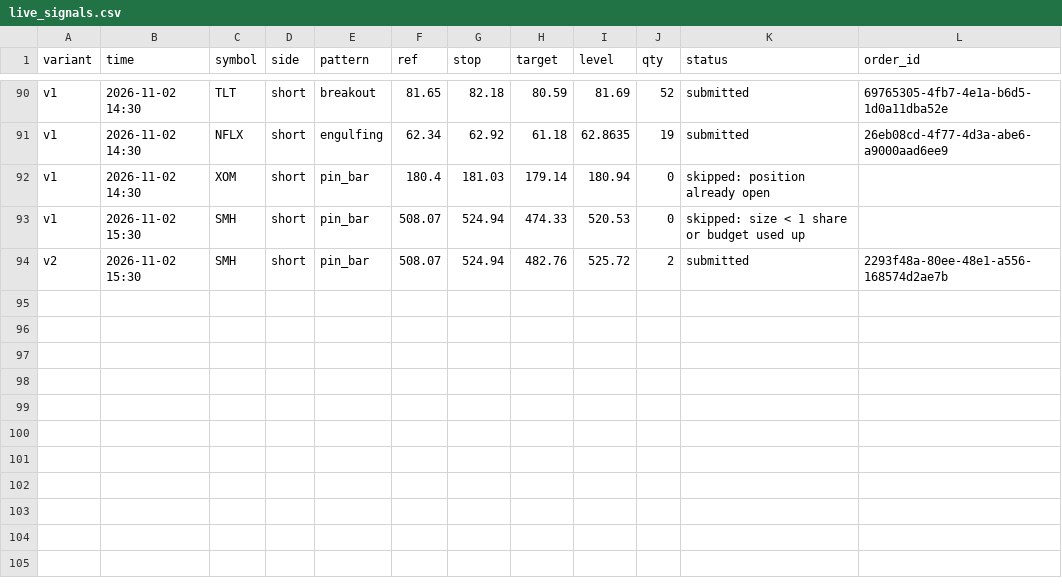
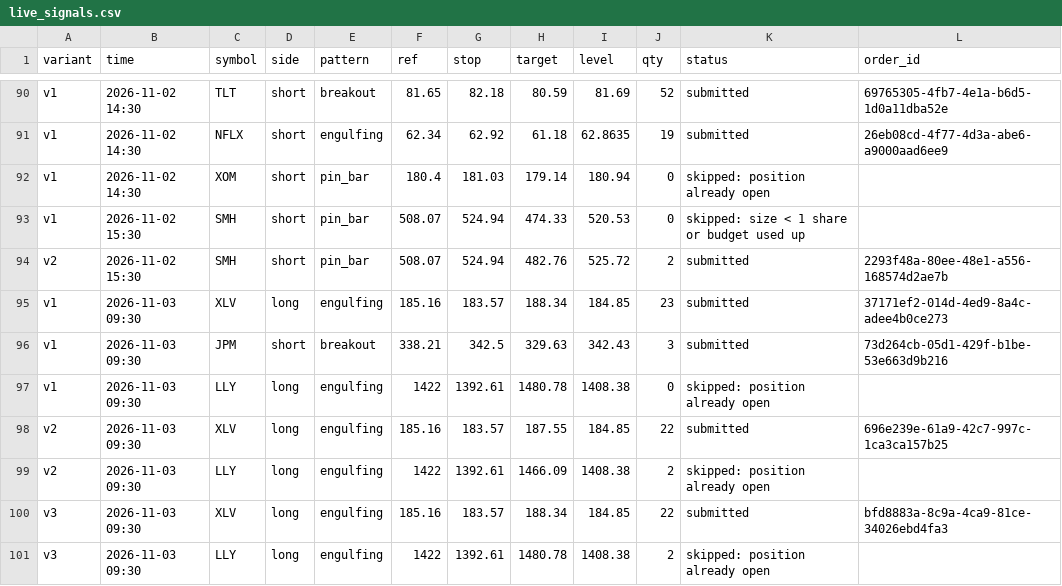
Before and after one commit to Majic-Beep/candlesticks, a CSV file: results/live_signals.csv, drawn as a sheet; only a part is shown, gaps mark what is left out; the diff names each change by its address in the sheet, - before the commit and + after, or states it on an @@ line.

```diff
--- a/results/live_signals.csv
+++ b/results/live_signals.csv
+row 95: v1 | 2026-11-03 09:30 | XLV | long | engulfing | 185.16 | 183.57 | 188.34 | 184.85 | 23 | submitted | 37171ef2-014d-4ed9-8a4c-adee4b0ce273
+row 96: v1 | 2026-11-03 09:30 | JPM | short | breakout | 338.21 | 342.5 | 329.63 | 342.43 | 3 | submitted | 73d264cb-05d1-429f-b1be-53e663d9b216
+row 97: v1 | 2026-11-03 09:30 | LLY | long | engulfing | 1422 | 1392.61 | 1480.78 | 1408.38 | 0 | skipped: position already open
+row 98: v2 | 2026-11-03 09:30 | XLV | long | engulfing | 185.16 | 183.57 | 187.55 | 184.85 | 22 | submitted | 696e239e-61a9-42c7-997c-1ca3ca157b25
+row 99: v2 | 2026-11-03 09:30 | LLY | long | engulfing | 1422 | 1392.61 | 1466.09 | 1408.38 | 2 | skipped: position already open
+row 100: v3 | 2026-11-03 09:30 | XLV | long | engulfing | 185.16 | 183.57 | 188.34 | 184.85 | 22 | submitted | bfd8883a-8c9a-4ca9-81ce-34026ebd4fa3
+row 101: v3 | 2026-11-03 09:30 | LLY | long | engulfing | 1422 | 1392.61 | 1480.78 | 1408.38 | 2 | skipped: position already open
```
